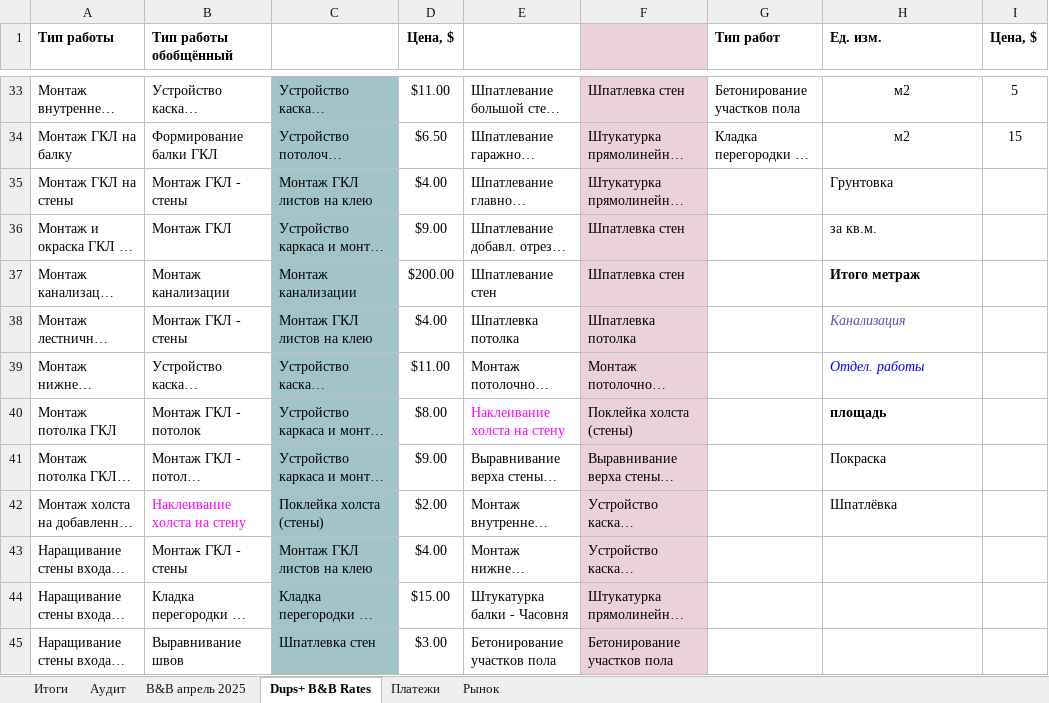
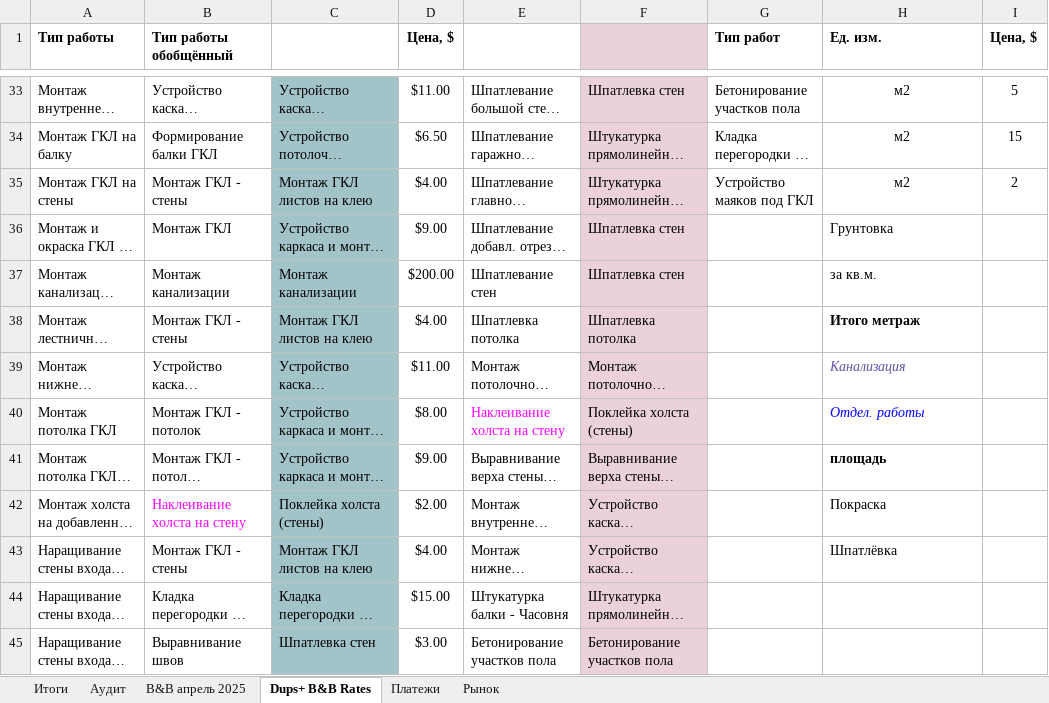
Before and after one commit to yuriyvar/Project, an Excel workbook: Работы B&B 2025 - расчёт.xlsx, sheet Dups+ B&B Rates, drawn as a sheet; only a part is shown, gaps mark what is left out; long unchanged cells end in …; values as stored, in another font and other column widths than the file's, no borders; the diff names each change by its address in the sheet, - before the commit and + after, or states it on an @@ line.

```diff
--- a/Работы B&B 2025 - расчёт.xlsx (sheet Dups+ B&B Rates)
+++ b/Работы B&B 2025 - расчёт.xlsx (sheet Dups+ B&B Rates)
-G35 (Тип работ): (empty)
+G35 (Тип работ): Устройство маяков под ГКЛ
-H35 (Ед. изм.): Грунтовка
+H35 (Ед. изм.): м2
-H35 alignment: left
+H35 alignment: center
-I35 (Цена, $): (empty)
+I35 (Цена, $): 2
-H36 (Ед. изм.): за кв.м.
+H36 (Ед. изм.): Грунтовка
-H37 (Ед. изм.): Итого метраж
+H37 (Ед. изм.): за кв.м.
-H37 bold: on
+H37 bold: off
-H38 (Ед. изм.): Канализация
+H38 (Ед. изм.): Итого метраж
@@ H38 bold: off → on, italic: on → off, text colour: #674EA7 → black @@
-H39 (Ед. изм.): Отдел. работы
+H39 (Ед. изм.): Канализация
-H39 text colour: #0000FF
+H39 text colour: #674EA7
-H40 (Ед. изм.): площадь
+H40 (Ед. изм.): Отдел. работы
@@ H40 bold: on → off, italic: off → on, text colour: black → #0000FF @@
-H41 (Ед. изм.): Покраска
+H41 (Ед. изм.): площадь
-H41 bold: off
+H41 bold: on
-H42 (Ед. изм.): Шпатлёвка
+H42 (Ед. изм.): Покраска
-H43 (Ед. изм.): (empty)
+H43 (Ед. изм.): Шпатлёвка
```
Also changed, not shown: sheet B&B апрель 2025, sheet Аудит, sheet Итоги, sheet Платежи, sheet Рынок, formulas that keep their value.
